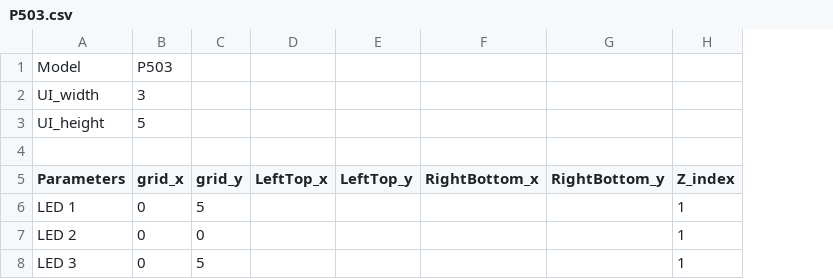
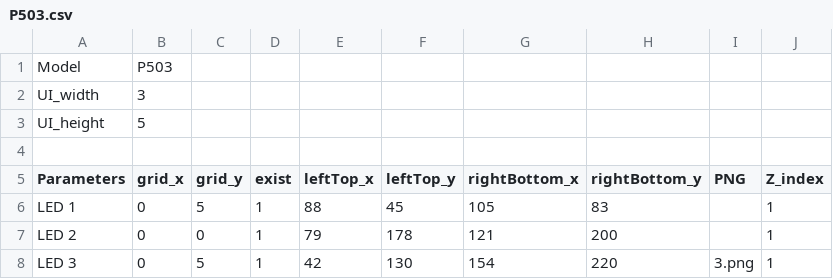
Before and after one commit to jcsbmwxyha/UWP, a CSV file: AURAEditor/DeviceContent/P503/P503.csv, drawn as a sheet; only a part is shown; removed rows and columns are numbered as before the commit, all else as after; the diff names each change by its address in the sheet, - before the commit and + after, or states it on an @@ line.

```diff
--- a/AURAEditor/DeviceContent/P503/P503.csv
+++ b/AURAEditor/DeviceContent/P503/P503.csv
-column D (LeftTop_x), empty
-column E (LeftTop_y), empty
-column F (RightBottom_x), empty
-column G (RightBottom_y), empty
+column D (exist), rows 6-8: all 1
+column E (leftTop_x), rows 6-8: 88 | 79 | 42
+column F (leftTop_y), rows 6-8: 45 | 178 | 130
+column G (rightBottom_x), rows 6-8: 105 | 121 | 154
+column H (rightBottom_y), rows 6-8: 83 | 200 | 220
+column I (PNG), row 8: 3.png
```
Also changed, not shown: 7 other files.
